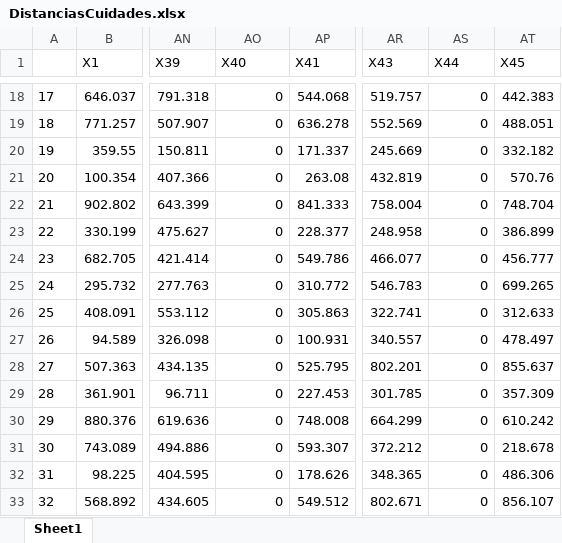
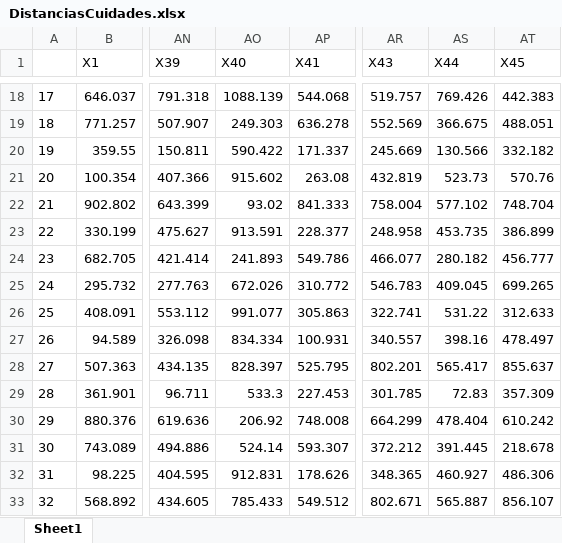
Before and after one commit to jonacha/RStrudioProyect, an Excel workbook: Jon/DistanciasCuidades.xlsx, sheet Sheet1, drawn as a sheet; only a part is shown, gaps mark what is left out; values as stored, in another font and other column widths than the file's, no borders; the diff covers the shown part only; the diff names each change by its address in the sheet, - before the commit and + after, or states it on an @@ line.

```diff
--- a/Jon/DistanciasCuidades.xlsx (sheet Sheet1)
+++ b/Jon/DistanciasCuidades.xlsx (sheet Sheet1)
-AO18 (X40): 0
+AO18 (X40): 1088.139
-AS18 (X44): 0
+AS18 (X44): 769.426
-AO19 (X40): 0
+AO19 (X40): 249.303
-AS19 (X44): 0
+AS19 (X44): 366.675
-AO20 (X40): 0
+AO20 (X40): 590.422
-AS20 (X44): 0
+AS20 (X44): 130.566
-AO21 (X40): 0
+AO21 (X40): 915.602
-AS21 (X44): 0
+AS21 (X44): 523.73
-AO22 (X40): 0
+AO22 (X40): 93.02
-AS22 (X44): 0
+AS22 (X44): 577.102
-AO23 (X40): 0
+AO23 (X40): 913.591
-AS23 (X44): 0
+AS23 (X44): 453.735
-AO24 (X40): 0
+AO24 (X40): 241.893
-AS24 (X44): 0
+AS24 (X44): 280.182
-AO25 (X40): 0
+AO25 (X40): 672.026
-AS25 (X44): 0
+AS25 (X44): 409.045
-AO26 (X40): 0
+AO26 (X40): 991.077
-AS26 (X44): 0
+AS26 (X44): 531.22
-AO27 (X40): 0
+AO27 (X40): 834.334
-AS27 (X44): 0
+AS27 (X44): 398.16
-AO28 (X40): 0
+AO28 (X40): 828.397
-AS28 (X44): 0
+AS28 (X44): 565.417
-AO29 (X40): 0
+AO29 (X40): 533.3
-AS29 (X44): 0
+AS29 (X44): 72.83
-AO30 (X40): 0
+AO30 (X40): 206.92
-AS30 (X44): 0
+AS30 (X44): 478.404
-AO31 (X40): 0
+AO31 (X40): 524.14
-AS31 (X44): 0
+AS31 (X44): 391.445
-AO32 (X40): 0
+AO32 (X40): 912.831
-AS32 (X44): 0
+AS32 (X44): 460.927
-AO33 (X40): 0
+AO33 (X40): 785.433
-AS33 (X44): 0
+AS33 (X44): 565.887
```
Also changed, not shown: 2 added rows, 2 removed rows and 306 edited cells elsewhere in this sheet, Jon/TiemposCiudades.xlsx, Jon/ciudadesQueFallan.xlsx, 2 other files.
